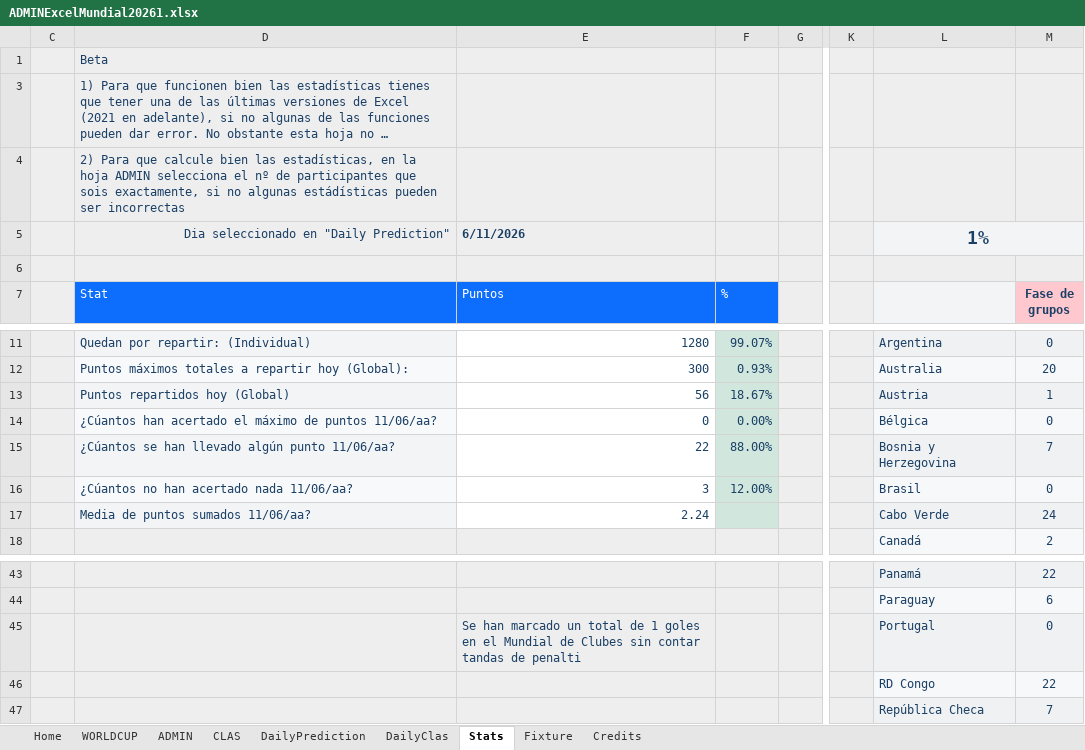
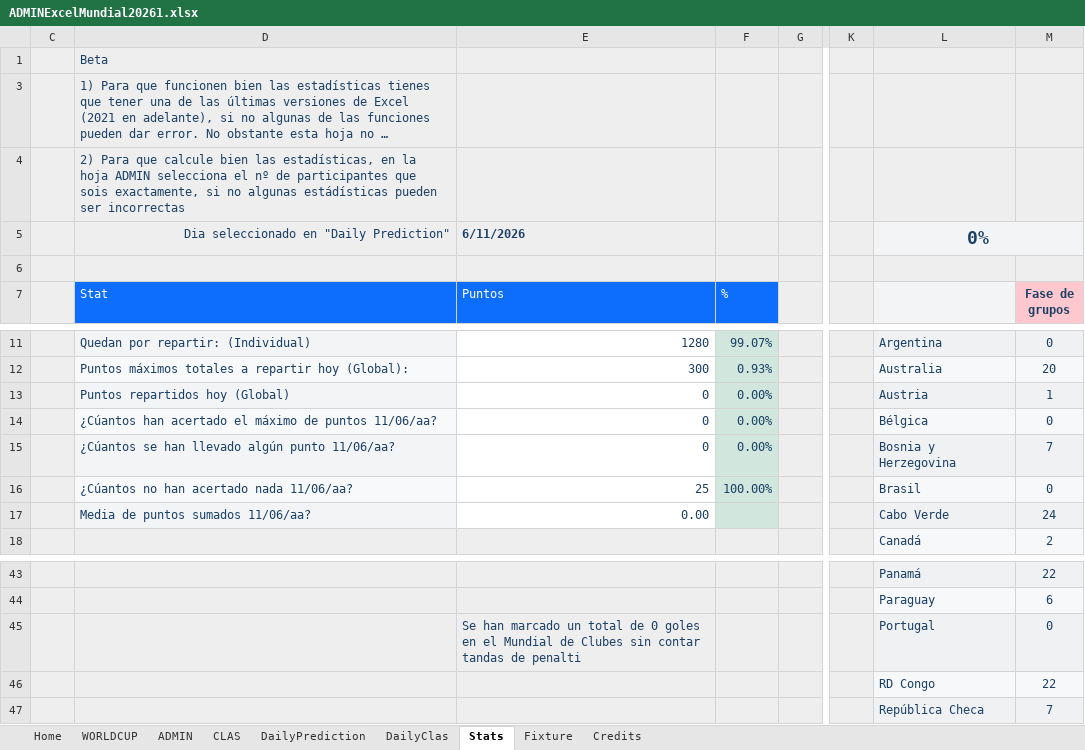
Before and after one commit to KevinPerez2701/Quiniela, an Excel workbook: ADMINExcelMundial20261.xlsx, sheet Stats, drawn as a sheet; only a part is shown, gaps mark what is left out; long unchanged cells end in …; values as stored, in another font and other column widths than the file's, no borders; charts and pictures and conditional formats not drawn; the diff names each change by its address in the sheet, - before the commit and + after, or states it on an @@ line.

```diff
--- a/ADMINExcelMundial20261.xlsx (sheet Stats)
+++ b/ADMINExcelMundial20261.xlsx (sheet Stats)
-L5: 1%
+L5: 0%
-E13 (Puntos): 56
+E13 (Puntos): 0
-F13 (%): 18.67%
+F13 (%): 0.00%
-E15 (Puntos): 22
+E15 (Puntos): 0
-F15 (%): 88.00%
+F15 (%): 0.00%
-E16 (Puntos): 3
+E16 (Puntos): 25
-F16 (%): 12.00%
+F16 (%): 100.00%
-E17 (Puntos): 2.24
+E17 (Puntos): 0.00
-E45 (Puntos): …total de 1 goles en…
+E45 (Puntos): …total de 0 goles en…
```
Also changed, not shown: sheet ADMIN, sheet DailyClas, sheet CLAS, sheet WORLDCUP, sheet Fixture, sheet DailyPrediction, formulas that keep their value, hidden cells, charts or pictures, ADMINExcelMundial20262.xlsx.
